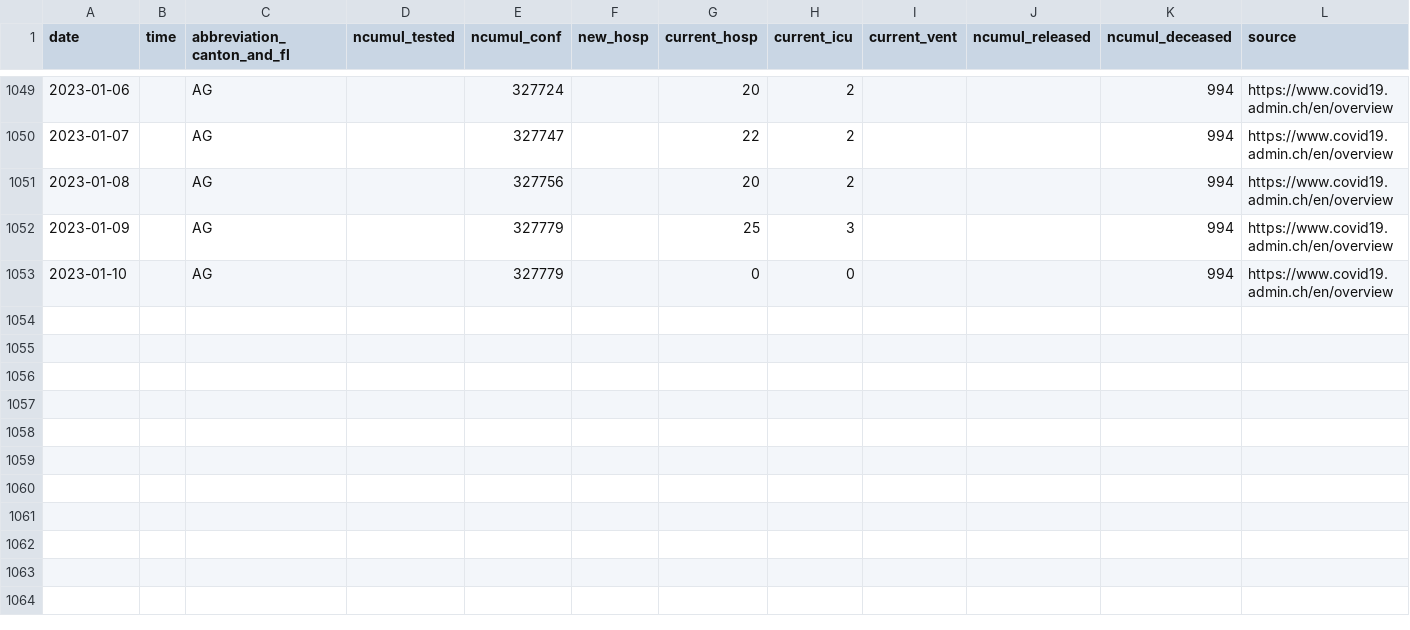
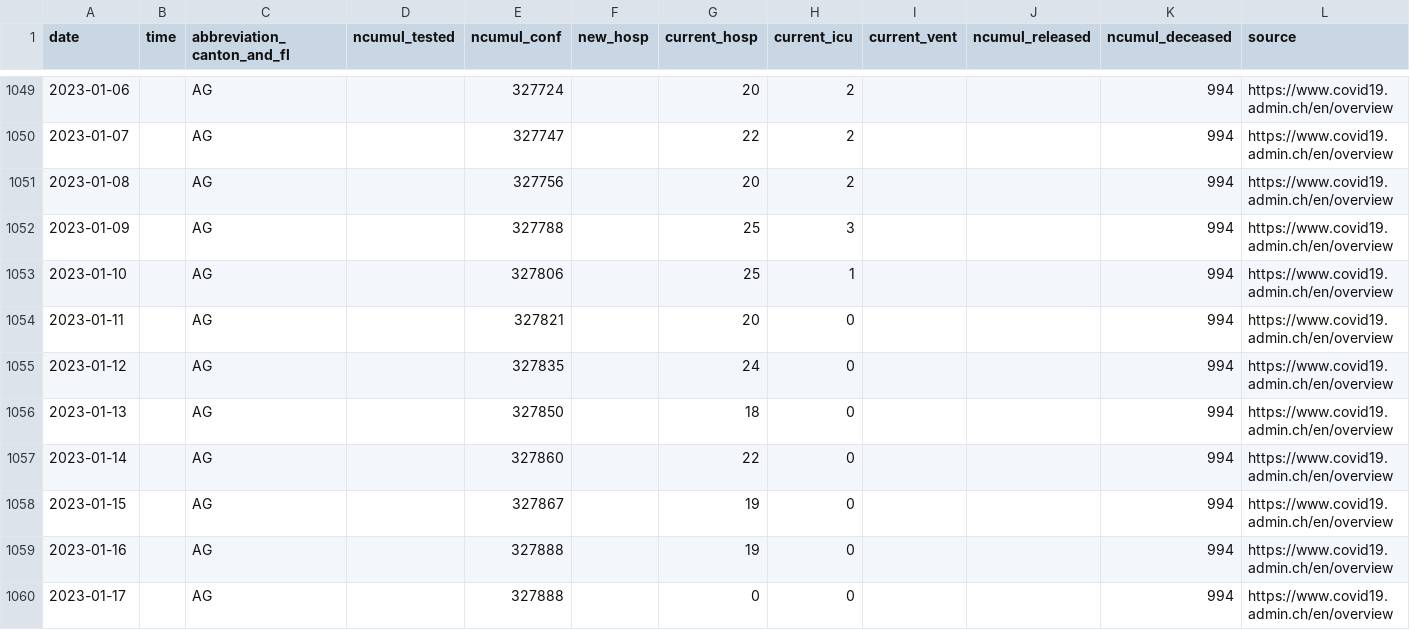
Before and after one commit to doerfli/foph-covid19-data, a CSV file: cases/cases_AG.csv, drawn as a sheet; only a part is shown, gaps mark what is left out; rows hold the shown columns only; the diff names each change by its address in the sheet, - before the commit and + after, or states it on an @@ line.

```diff
--- a/cases/cases_AG.csv
+++ b/cases/cases_AG.csv
-E1052 (ncumul_conf): 327779
+E1052 (ncumul_conf): 327788
-E1053 (ncumul_conf): 327779
+E1053 (ncumul_conf): 327806
-G1053 (current_hosp): 0
+G1053 (current_hosp): 25
-H1053 (current_icu): 0
+H1053 (current_icu): 1
+row 1054: 2023-01-11 |  | AG |  | 327821 |  | 20 | 0 |  |  | 994 | https://www.covid19.admin.ch/en/overview
+row 1055: 2023-01-12 |  | AG |  | 327835 |  | 24 | 0 |  |  | 994 | https://www.covid19.admin.ch/en/overview
+row 1056: 2023-01-13 |  | AG |  | 327850 |  | 18 | 0 |  |  | 994 | https://www.covid19.admin.ch/en/overview
+row 1057: 2023-01-14 |  | AG |  | 327860 |  | 22 | 0 |  |  | 994 | https://www.covid19.admin.ch/en/overview
+row 1058: 2023-01-15 |  | AG |  | 327867 |  | 19 | 0 |  |  | 994 | https://www.covid19.admin.ch/en/overview
+row 1059: 2023-01-16 |  | AG |  | 327888 |  | 19 | 0 |  |  | 994 | https://www.covid19.admin.ch/en/overview
+row 1060: 2023-01-17 |  | AG |  | 327888 |  | 0 | 0 |  |  | 994 | https://www.covid19.admin.ch/en/overview
```
Also changed, not shown: cases/cases_BE.csv, cases/cases_CH.csv, 27 other files.
